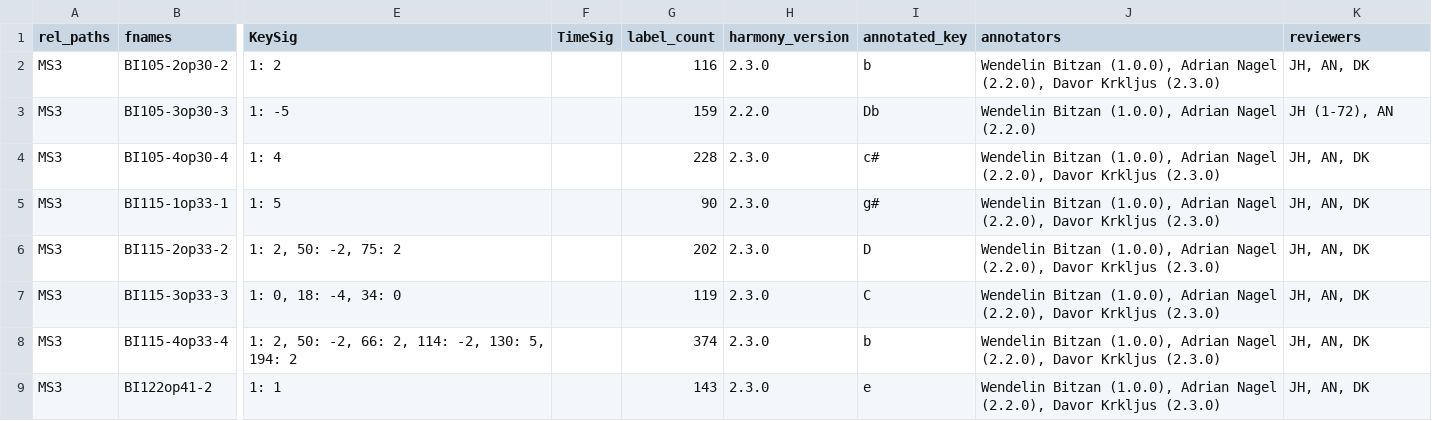
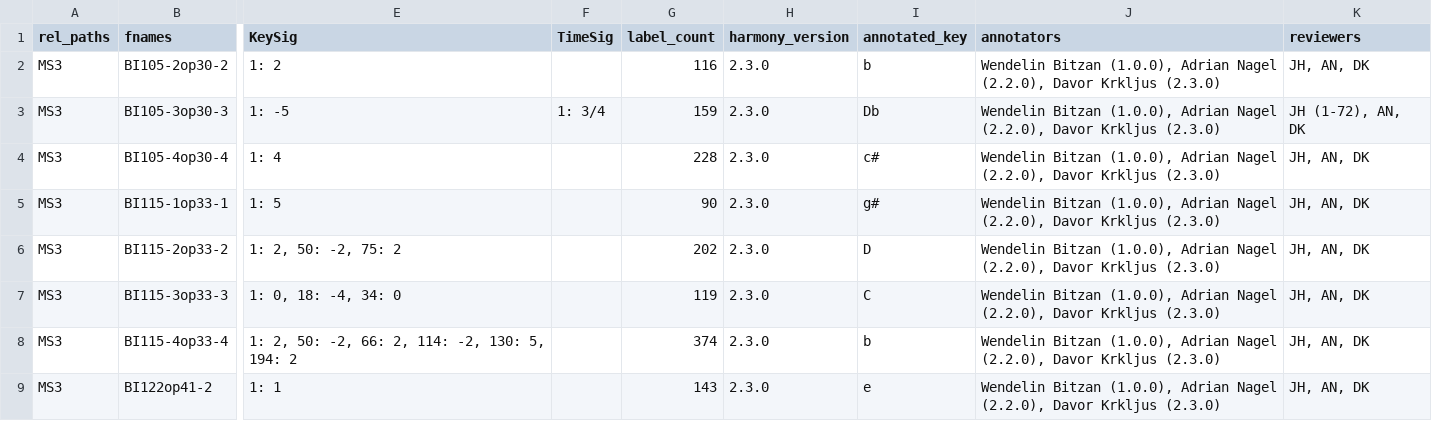
Before and after one commit to DCMLab/chopin_mazurkas, a TSV file: metadata.tsv, drawn as a sheet; only a part is shown, gaps mark what is left out; the diff names each change by its address in the sheet, - before the commit and + after, or states it on an @@ line.

```diff
--- a/metadata.tsv
+++ b/metadata.tsv
-F3 (TimeSig): (empty)
+F3 (TimeSig): 1: 3/4
-H3 (harmony_version): 2.2.0
+H3 (harmony_version): 2.3.0
-J3 (annotators): …Adrian Nagel (2.2.0)
+J3 (annotators): …Adrian Nagel (2.2.0), Davor Krkljus (2.3.0)
-K3 (reviewers): JH (1-72), AN
+K3 (reviewers): JH (1-72), AN, DK
```
Also changed, not shown: harmonies/BI105-3op30-3.tsv, 1 other file.
